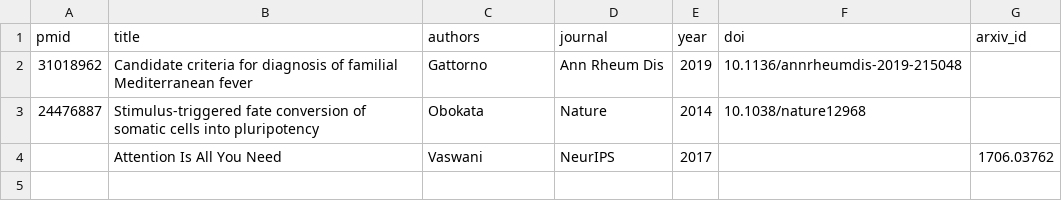
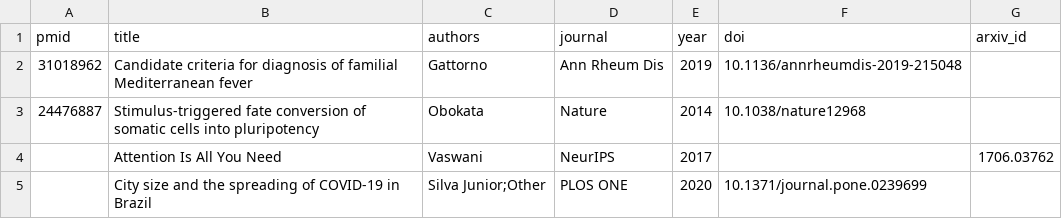
Before and after one commit to docsor1212/pubmed-verifier, a CSV file: examples/claims.sample.csv, drawn as a sheet; the diff names each change by its address in the sheet, - before the commit and + after, or states it on an @@ line.

```diff
--- a/examples/claims.sample.csv
+++ b/examples/claims.sample.csv
+row 5:  | City size and the spreading of COVID-19 in Brazil | Silva Junior;Other | PLOS ONE | 2020 | 10.1371/journal.pone.0239699
```
Also changed, not shown: 6 other files.
